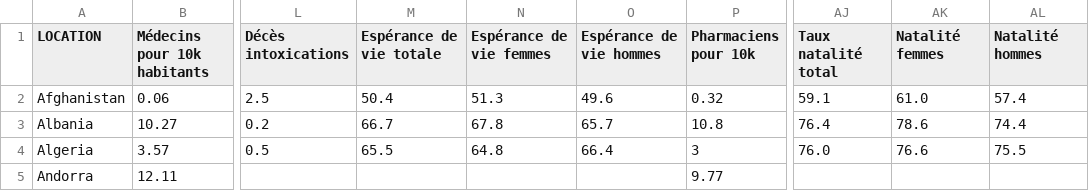
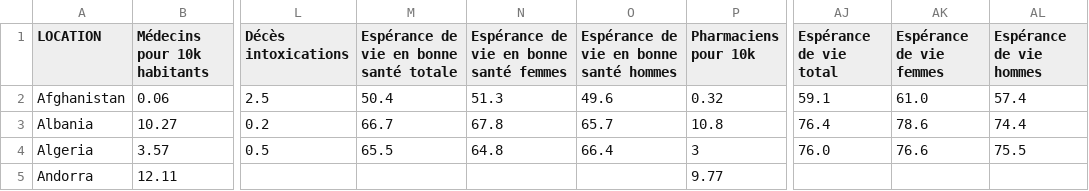
Before and after one commit to tlaunay676/python-DATA, a CSV file: Données_OMS/WHO_SDG3_standardisé.csv, drawn as a sheet; only a part is shown, gaps mark what is left out; the diff names each change by its address in the sheet, - before the commit and + after, or states it on an @@ line.

```diff
--- a/Données_OMS/WHO_SDG3_standardisé.csv
+++ b/Données_OMS/WHO_SDG3_standardisé.csv
-M1: Espérance de vie totale
+M1: Espérance de vie en bonne santé totale
-N1: Espérance de vie femmes
+N1: Espérance de vie en bonne santé femmes
-O1: Espérance de vie hommes
+O1: Espérance de vie en bonne santé hommes
-AJ1: Taux natalité total
+AJ1: Espérance de vie total
-AK1: Natalité femmes
+AK1: Espérance de vie femmes
-AL1: Natalité hommes
+AL1: Espérance de vie hommes
```
Also changed, not shown: Données_OMS/WHO_SDG3_standardisé_avec_code_pays.csv, 1 other file.
